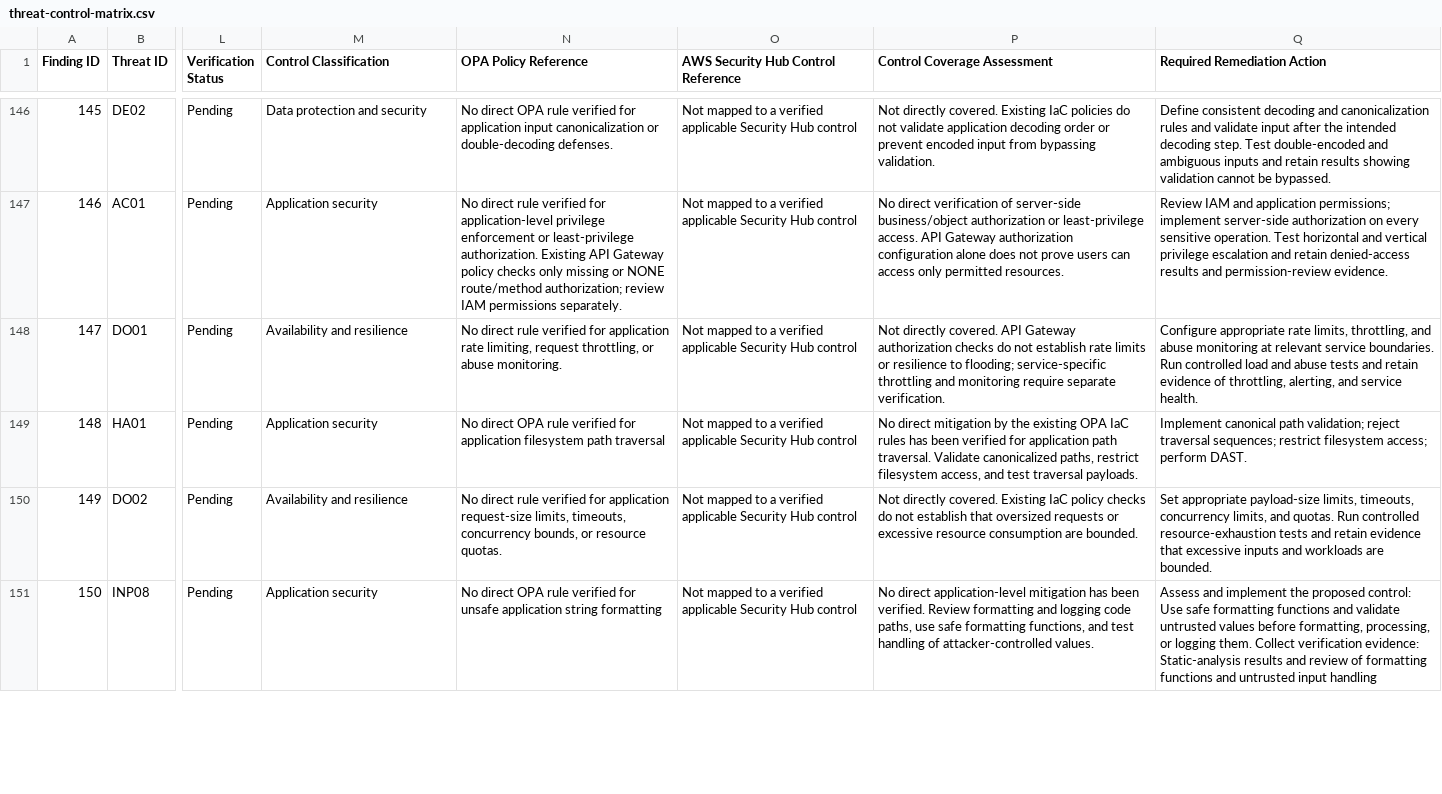
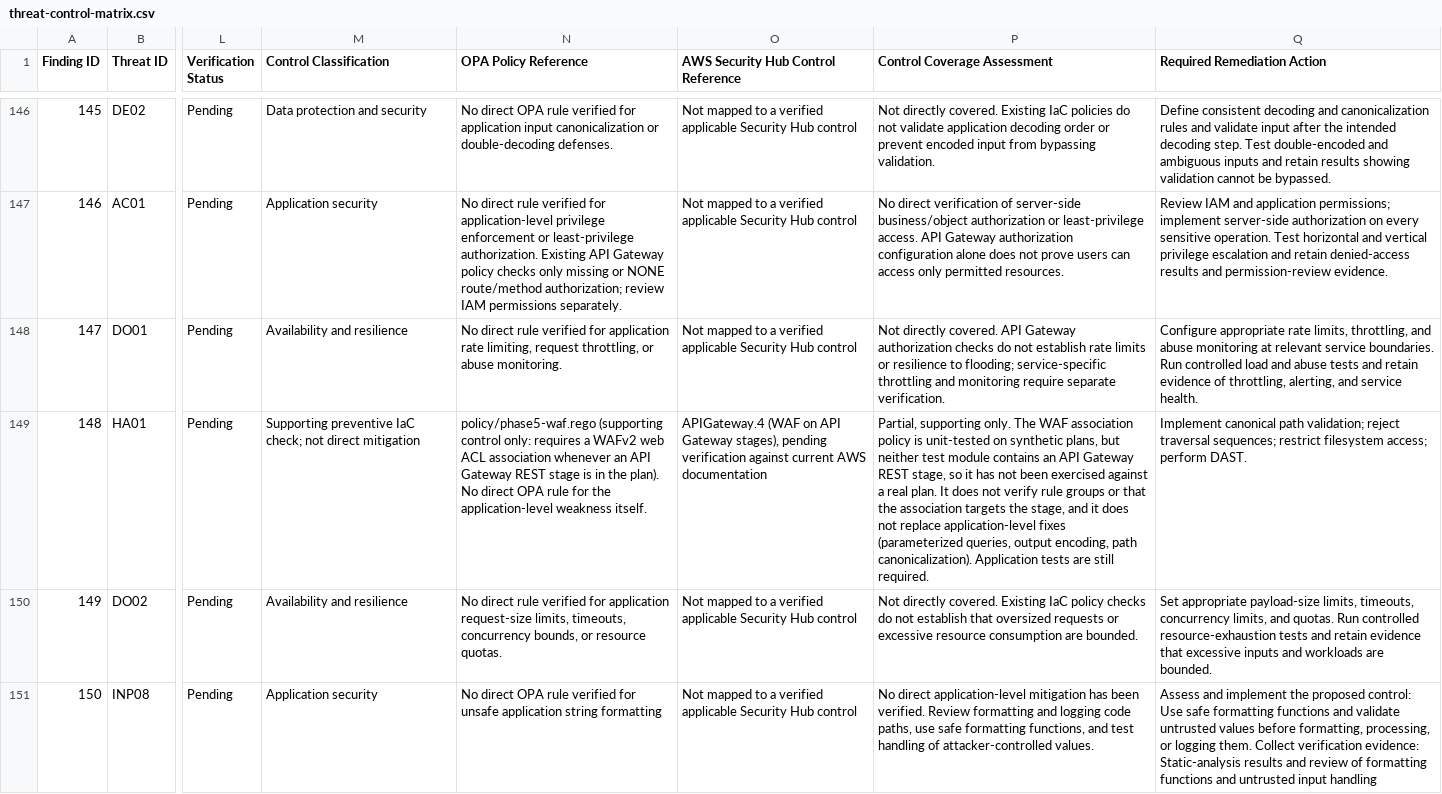
Before and after one commit to adeola2021/enterprise-devsecops-iac, a CSV file: reports/phase5/threat-control-matrix.csv, drawn as a sheet; only a part is shown, gaps mark what is left out; the diff covers the shown part only; the diff names each change by its address in the sheet, - before the commit and + after, or states it on an @@ line.

Commit message:
Phase 5: add WAF association policy, tests, CI wiring and matrix mapping

```diff
--- a/reports/phase5/threat-control-matrix.csv
+++ b/reports/phase5/threat-control-matrix.csv
-M149 (Control Classification): Application security
+M149 (Control Classification): Supporting preventive IaC check; not direct mitigation
-N149 (OPA Policy Reference): No direct OPA rule verified for application filesystem path traversal
+N149 (OPA Policy Reference): policy/phase5-waf.rego (supporting control only: requires a WAFv2 web ACL association whenever an API Gateway REST stage is in the plan). No direct OPA rule for the application-level weakness itself.
-O149: Not mapped to a verified applicable Security Hub control
+O149: APIGateway.4 (WAF on API Gateway stages), pending verification against current AWS documentation
-P149 (Control Coverage Assessment): No direct mitigation by the existing OPA IaC rules has been verified for application path traversal. Validate canonicalized paths, restrict filesystem access, and test traversal payloads.
+P149 (Control Coverage Assessment): Partial, supporting only. The WAF association policy is unit-tested on synthetic plans, but neither test module contains an API Gateway REST stage, so it has not been exercised against a real plan. It does not verify rule groups or that the association targets the stage, and it does not replace application-level fixes (parameterized queries, output encoding, path canonicalization). Application tests are still required.
```
Also changed, not shown: 44 edited cells elsewhere in this file, 4 other files.
